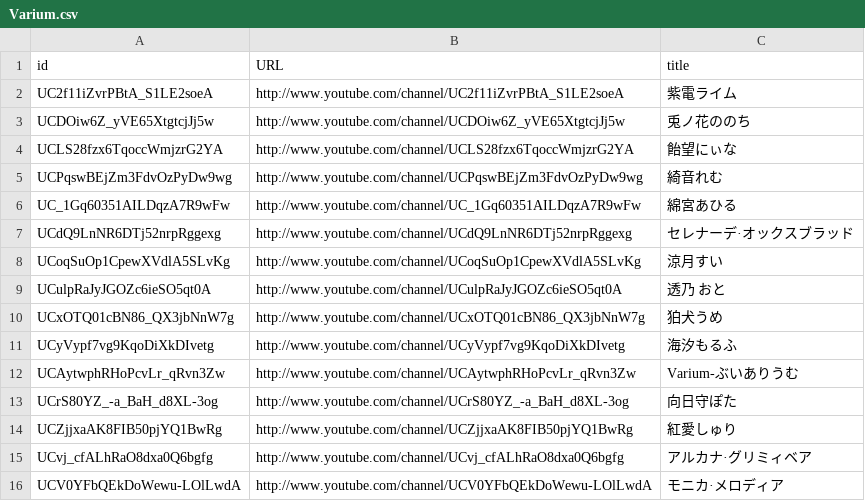
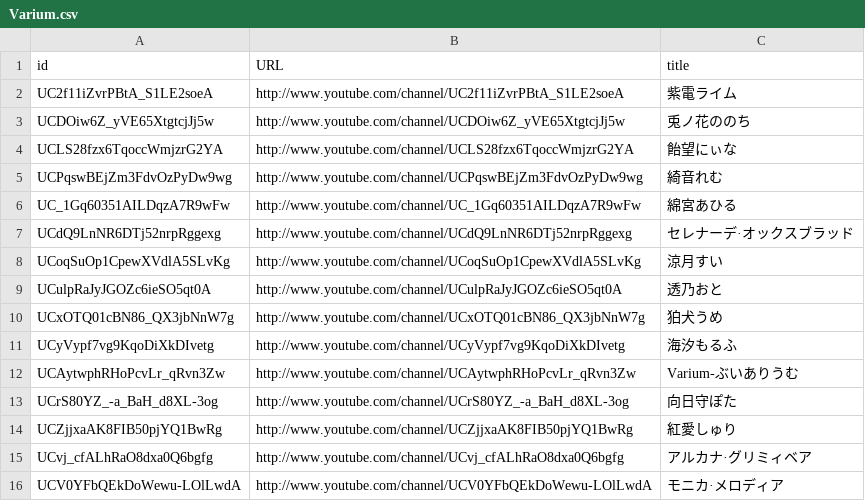
Before and after one commit to ushi-C/ytrebroadcastmonitors, a CSV file: channels/Varium.csv, drawn as a sheet.

```diff
--- a/channels/Varium.csv
+++ b/channels/Varium.csv
@@ -8,3 +8,3 @@ UCdQ9LnNR6DTj52nrpRggexg,http://www.youtube.com/channel/UCdQ9LnNR6DTj52nrpRggexg
 UCoqSuOp1CpewXVdlA5SLvKg,http://www.youtube.com/channel/UCoqSuOp1CpewXVdlA5SLvKg,涼月すい
-UCulpRaJyJGOZc6ieSO5qt0A,http://www.youtube.com/channel/UCulpRaJyJGOZc6ieSO5qt0A,透乃 おと
+UCulpRaJyJGOZc6ieSO5qt0A,http://www.youtube.com/channel/UCulpRaJyJGOZc6ieSO5qt0A,透乃おと
 UCxOTQ01cBN86_QX3jbNnW7g,http://www.youtube.com/channel/UCxOTQ01cBN86_QX3jbNnW7g,狛犬うめ
```
Also changed, not shown: 5 other files.
